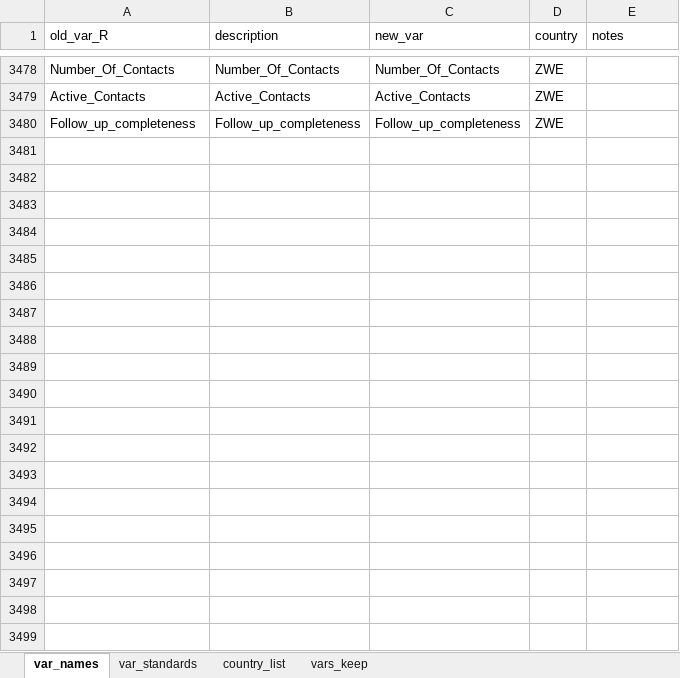
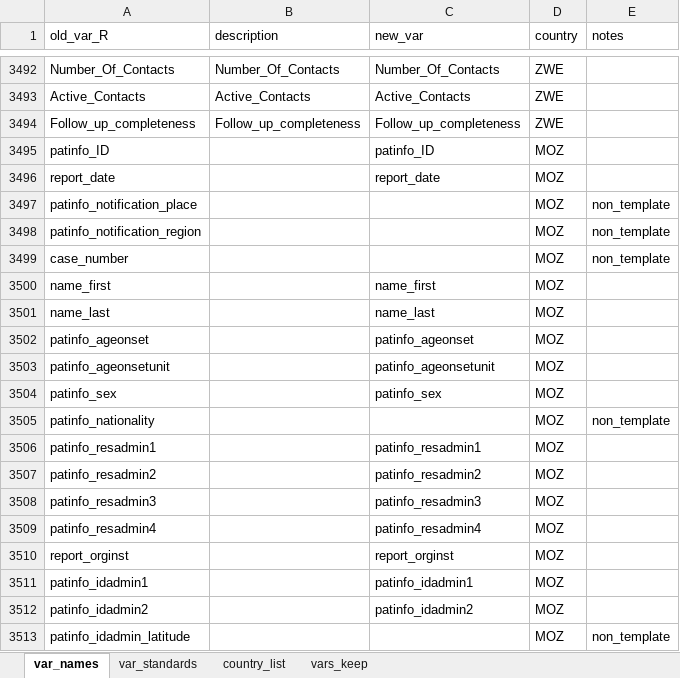
Before and after one commit to R4IDSR/covidmonitor, an Excel workbook: inst/extdata/linelist_dictionary.xlsx, sheet var_names, drawn as a sheet; only a part is shown, gaps mark what is left out; values as stored, in another font and other column widths than the file's, no borders; conditional formats not drawn; the diff covers the shown part only; the diff names each change by its address in the sheet, - before the commit and + after, or states it on an @@ line.

Commit message:
Cleaned merging function and upto date dictionary

```diff
--- a/inst/extdata/linelist_dictionary.xlsx (sheet var_names)
+++ b/inst/extdata/linelist_dictionary.xlsx (sheet var_names)
+row 3495: patinfo_ID |  | patinfo_ID | MOZ
+row 3496: report_date |  | report_date | MOZ
+row 3497: patinfo_notification_place |  |  | MOZ | non_template
+row 3498: patinfo_notification_region |  |  | MOZ | non_template
+row 3499: case_number |  |  | MOZ | non_template
+row 3500: name_first |  | name_first | MOZ
+row 3501: name_last |  | name_last | MOZ
+row 3502: patinfo_ageonset |  | patinfo_ageonset | MOZ
+row 3503: patinfo_ageonsetunit |  | patinfo_ageonsetunit | MOZ
+row 3504: patinfo_sex |  | patinfo_sex | MOZ
+row 3505: patinfo_nationality |  |  | MOZ | non_template
+row 3506: patinfo_resadmin1 |  | patinfo_resadmin1 | MOZ
+row 3507: patinfo_resadmin2 |  | patinfo_resadmin2 | MOZ
+row 3508: patinfo_resadmin3 |  | patinfo_resadmin3 | MOZ
+row 3509: patinfo_resadmin4 |  | patinfo_resadmin4 | MOZ
+row 3510: report_orginst |  | report_orginst | MOZ
+row 3511: patinfo_idadmin1 |  | patinfo_idadmin1 | MOZ
+row 3512: patinfo_idadmin2 |  | patinfo_idadmin2 | MOZ
+row 3513: patinfo_idadmin_latitude |  |  | MOZ | non_template
```
Also changed, not shown: 273 added rows and 41 edited cells elsewhere in this sheet, sheet vars_keep, sheet country_list, formulas that keep their value, 1 other file.
